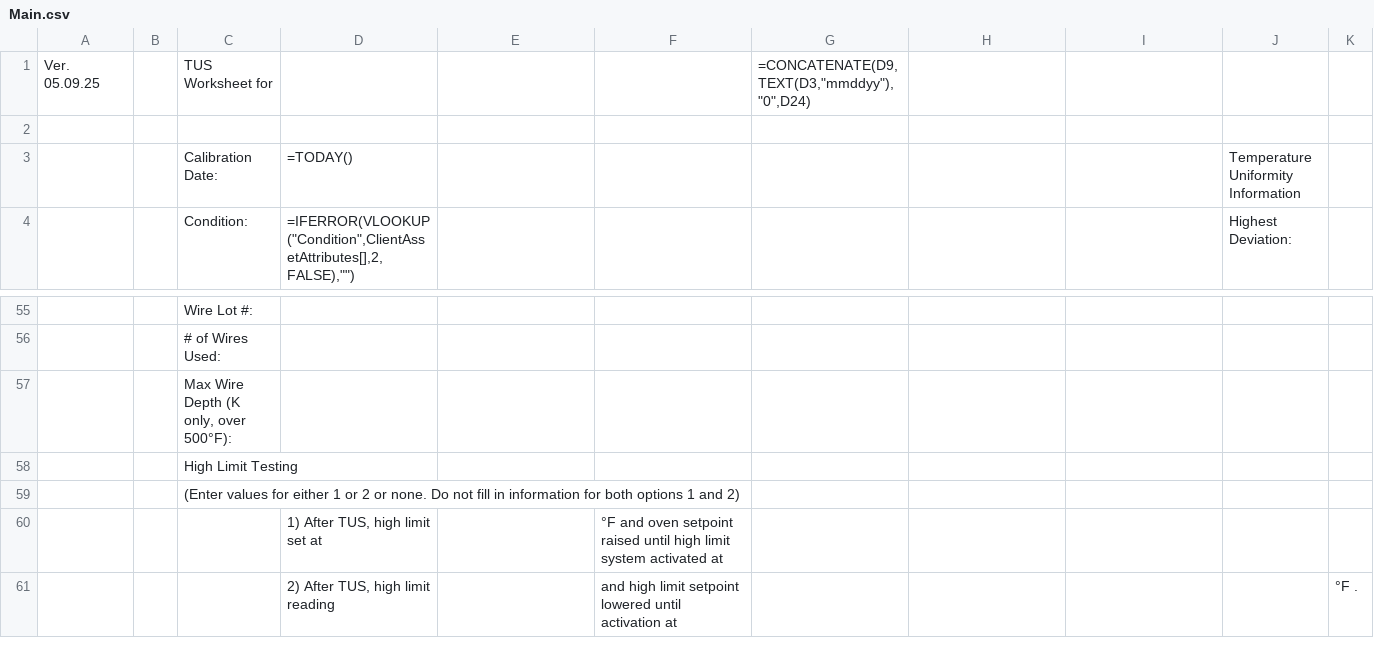
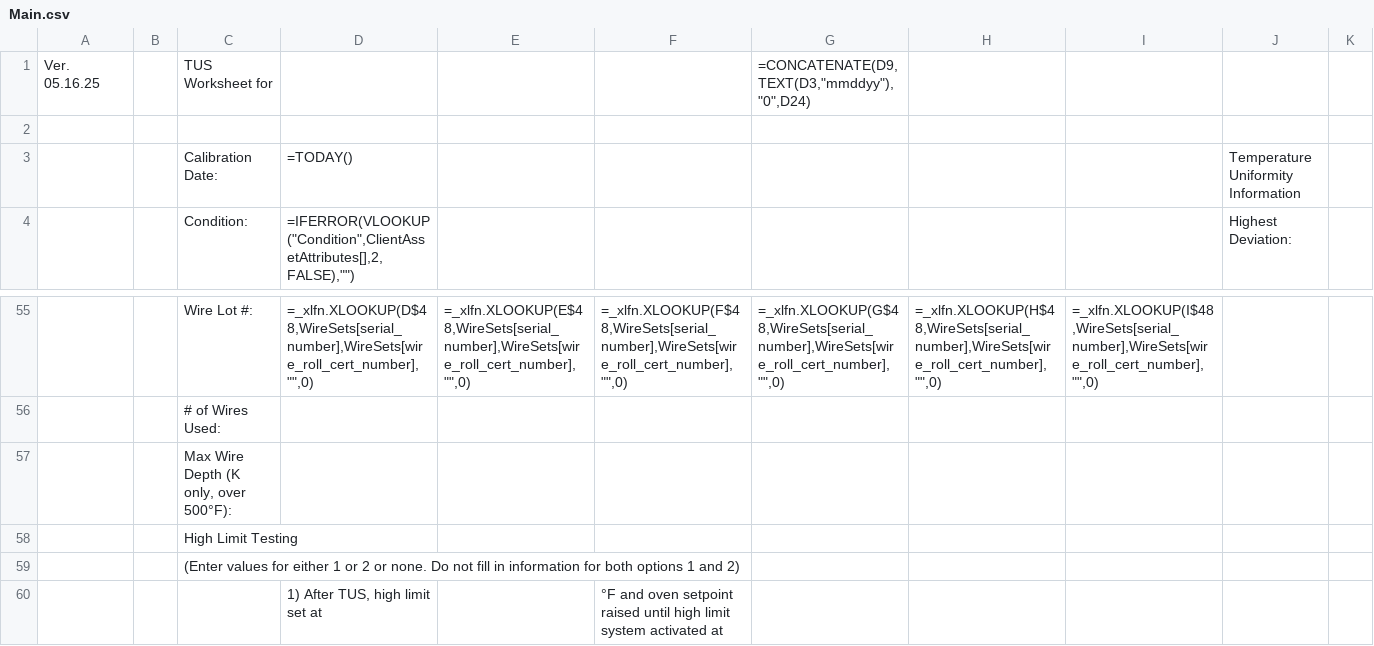
Before and after one commit to Johnson-Gage-Inspection-Inc/xl-TUS, a CSV file: exploded/00 TUS cert/sheets/Main.csv, drawn as a sheet; only a part is shown, gaps mark what is left out; the shorter side is filled out with more unchanged rows; the diff covers the shown part only; the diff names each change by its address in the sheet, - before the commit and + after, or states it on an @@ line.

Commit message:
Add WireSets.m for wire certification data and update Main.csv for improved data retrieval

```diff
--- a/exploded/00 TUS cert/sheets/Main.csv
+++ b/exploded/00 TUS cert/sheets/Main.csv
-A1: Ver. 05.09.25
+A1: Ver. 05.16.25
-D55: (empty)
+D55: =_xlfn.XLOOKUP(D$48,WireSets[serial_number],WireSets[wire_roll_cert_number],"",0)
-E55: (empty)
+E55: =_xlfn.XLOOKUP(E$48,WireSets[serial_number],WireSets[wire_roll_cert_number],"",0)
-F55: (empty)
+F55: =_xlfn.XLOOKUP(F$48,WireSets[serial_number],WireSets[wire_roll_cert_number],"",0)
-G55: (empty)
+G55: =_xlfn.XLOOKUP(G$48,WireSets[serial_number],WireSets[wire_roll_cert_number],"",0)
-H55: (empty)
+H55: =_xlfn.XLOOKUP(H$48,WireSets[serial_number],WireSets[wire_roll_cert_number],"",0)
-I55: (empty)
+I55: =_xlfn.XLOOKUP(I$48,WireSets[serial_number],WireSets[wire_roll_cert_number],"",0)
```
Also changed, not shown: 32 edited cells elsewhere in this file, exploded/00 TUS cert/sheets/AssetPool.csv, 6 other files.
